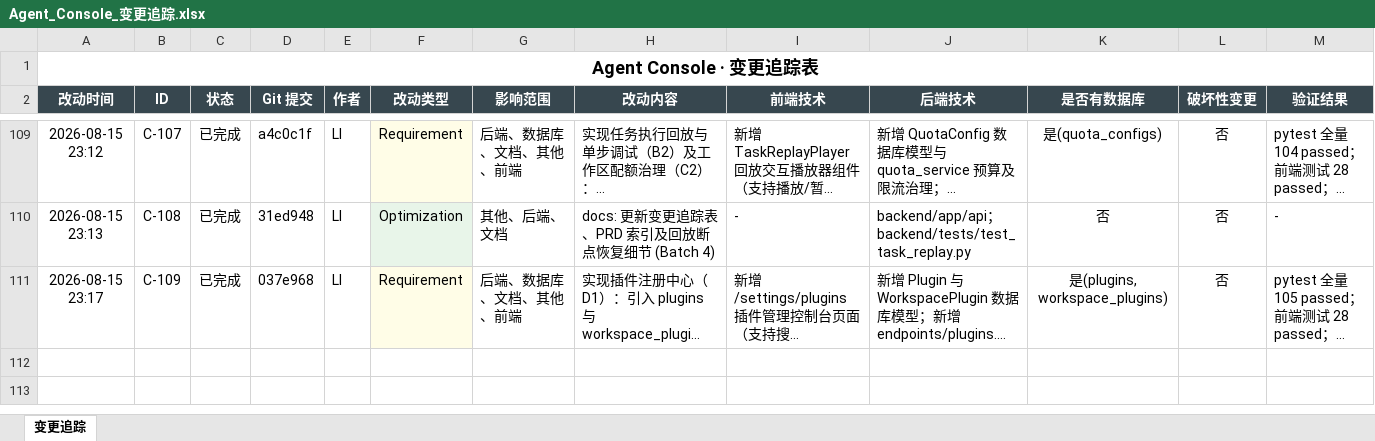
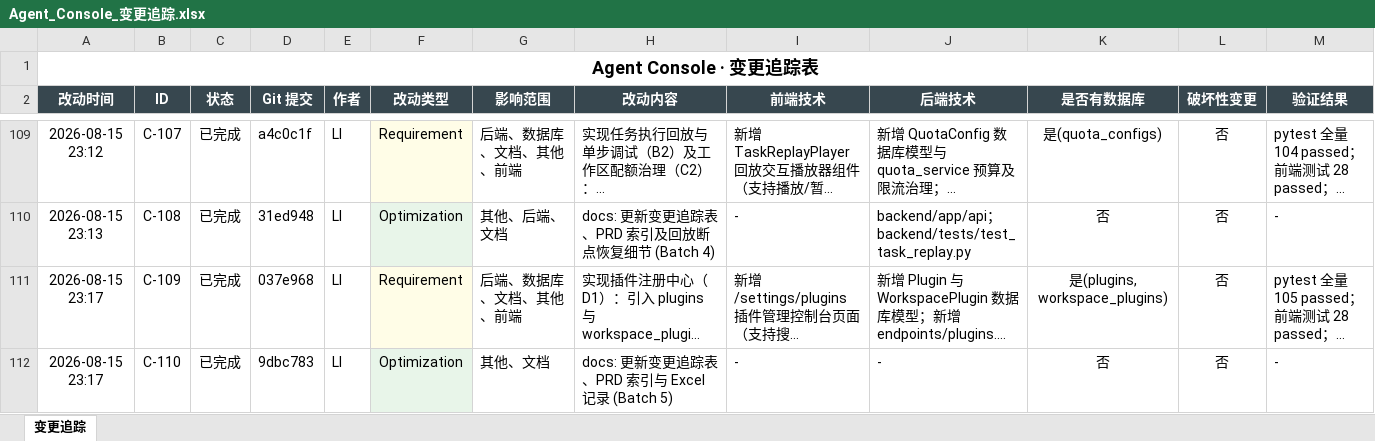
Before and after one commit to liwe123/Agent-Togterher, an Excel workbook: docs/Agent_Console_变更追踪.xlsx, sheet 变更追踪, drawn as a sheet; only a part is shown, gaps mark what is left out; long unchanged cells end in …; values as stored, in another font and other column widths than the file's, no borders; rows hold the shown columns only; the diff covers the shown part only; the diff names each change by its address in the sheet, - before the commit and + after, or states it on an @@ line.

Commit message:
docs: 更新变更追踪表、PRD 索引与 Excel 记录 (Batch 6)

```diff
--- a/docs/Agent_Console_变更追踪.xlsx (sheet 变更追踪)
+++ b/docs/Agent_Console_变更追踪.xlsx (sheet 变更追踪)
+row 112: 2026-08-15 23:17 | C-110 | 已完成 | 9dbc783 | LI | Optimization | 其他、文档 | docs: 更新变更追踪表、PRD 索引与 Excel 记录 (Batch 5) | - | - | 否 | 否 | -
```
Also changed, not shown: 1 added row elsewhere in this sheet, 3 other files.
